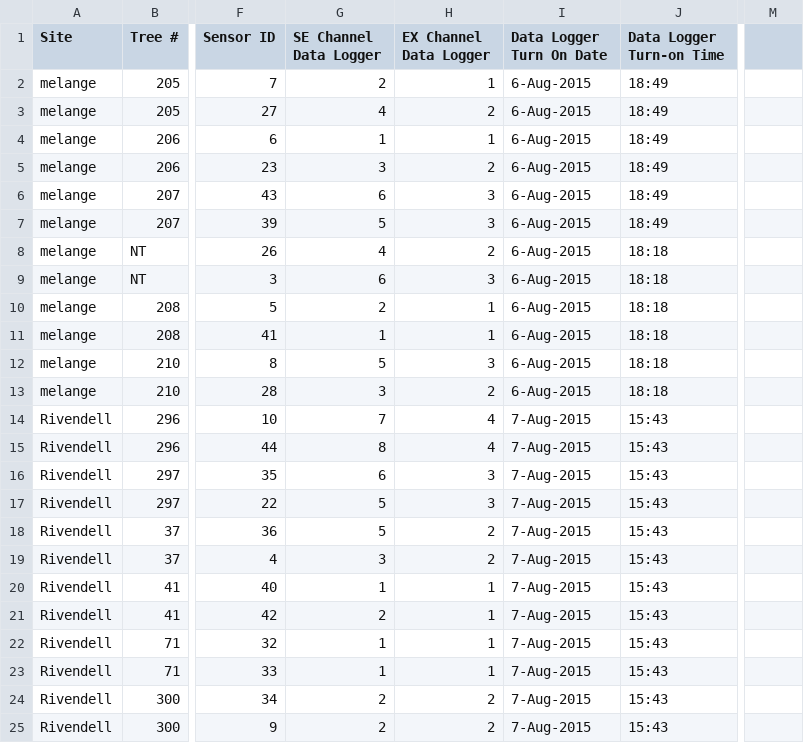
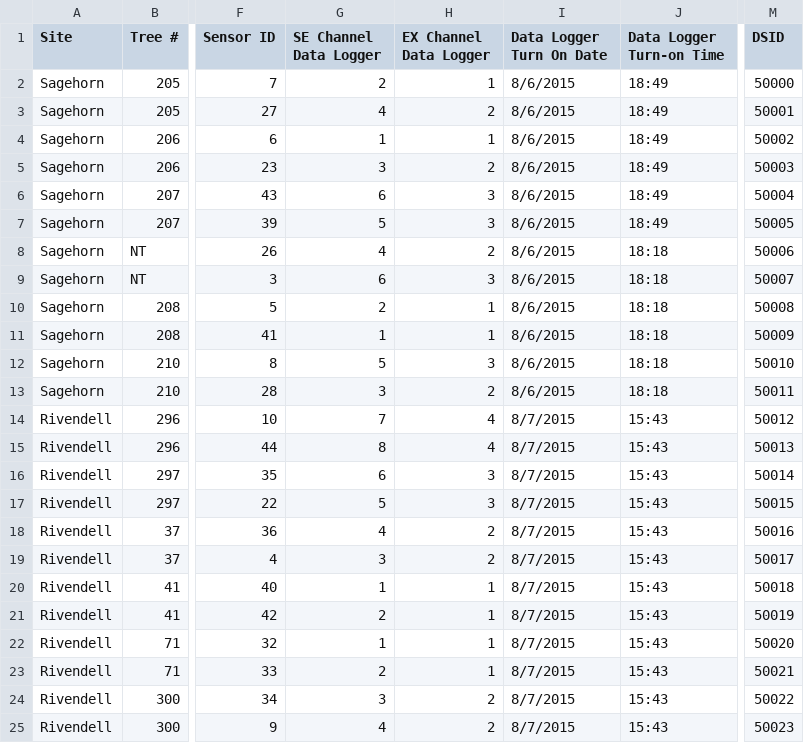
Before and after one commit to jessehahm/Piston-Dendrometer, a CSV file: PISTON_DENDROMETER_METADATA.csv, drawn as a sheet; only a part is shown, gaps mark what is left out; the diff covers the shown part only; the diff names each change by its address in the sheet, - before the commit and + after, or states it on an @@ line.

Commit message:
updates to metadata analysis

```diff
--- a/PISTON_DENDROMETER_METADATA.csv
+++ b/PISTON_DENDROMETER_METADATA.csv
-M1: (empty)
+M1: DSID
-A2:A13 (Site): melange
+A2:A13 (Site): Sagehorn
-I2:I13 (Data Logger Turn On Date): 6-Aug-2015
+I2:I13 (Data Logger Turn On Date): 8/6/2015
-M2 (DSID): (empty)
+M2 (DSID): 50000
-M3 (DSID): (empty)
+M3 (DSID): 50001
-M4 (DSID): (empty)
+M4 (DSID): 50002
-M5 (DSID): (empty)
+M5 (DSID): 50003
-M6 (DSID): (empty)
+M6 (DSID): 50004
-M7 (DSID): (empty)
+M7 (DSID): 50005
-M8 (DSID): (empty)
+M8 (DSID): 50006
-M9 (DSID): (empty)
+M9 (DSID): 50007
-M10 (DSID): (empty)
+M10 (DSID): 50008
-M11 (DSID): (empty)
+M11 (DSID): 50009
-M12 (DSID): (empty)
+M12 (DSID): 50010
-M13 (DSID): (empty)
+M13 (DSID): 50011
-I14:I25 (Data Logger Turn On Date): 7-Aug-2015
+I14:I25 (Data Logger Turn On Date): 8/7/2015
-M14 (DSID): (empty)
+M14 (DSID): 50012
-M15 (DSID): (empty)
+M15 (DSID): 50013
-M16 (DSID): (empty)
+M16 (DSID): 50014
-M17 (DSID): (empty)
+M17 (DSID): 50015
-G18 (SE Channel Data Logger): 5
+G18 (SE Channel Data Logger): 4
-M18 (DSID): (empty)
+M18 (DSID): 50016
-M19 (DSID): (empty)
+M19 (DSID): 50017
-M20 (DSID): (empty)
+M20 (DSID): 50018
-M21 (DSID): (empty)
+M21 (DSID): 50019
-M22 (DSID): (empty)
+M22 (DSID): 50020
-G23 (SE Channel Data Logger): 1
+G23 (SE Channel Data Logger): 2
-M23 (DSID): (empty)
+M23 (DSID): 50021
-G24 (SE Channel Data Logger): 2
+G24 (SE Channel Data Logger): 3
-M24 (DSID): (empty)
+M24 (DSID): 50022
-G25 (SE Channel Data Logger): 2
+G25 (SE Channel Data Logger): 4
-M25 (DSID): (empty)
+M25 (DSID): 50023
```
Also changed, not shown: 12 edited cells elsewhere in this file, 4 other files.
